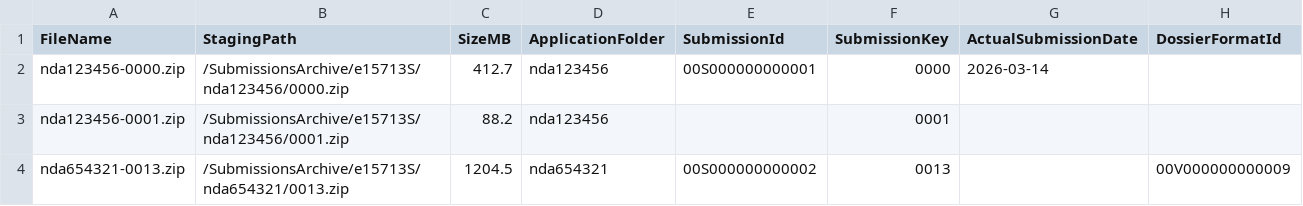
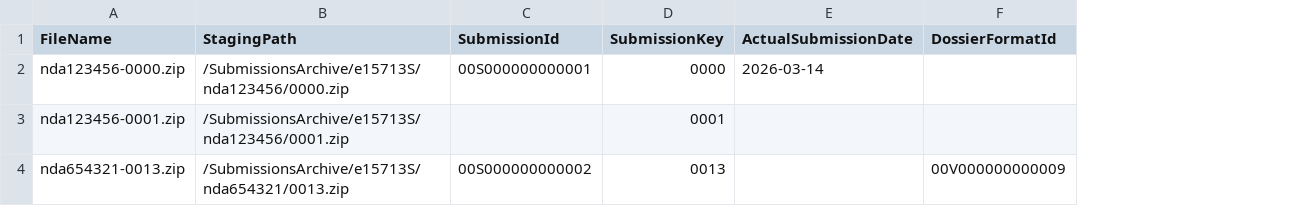
Before and after one commit to kevinnassery/veeva, a CSV file: manifest-template.csv, drawn as a sheet; the diff names each change by its address in the sheet, - before the commit and + after, or states it on an @@ line.

```diff
--- a/manifest-template.csv
+++ b/manifest-template.csv
-column C (SizeMB), rows 2-4: 412.7 | 88.2 | 1204.5
-column D (ApplicationFolder), rows 2-4: nda123456 | nda123456 | nda654321
```
Also changed, not shown: 2 other files.
